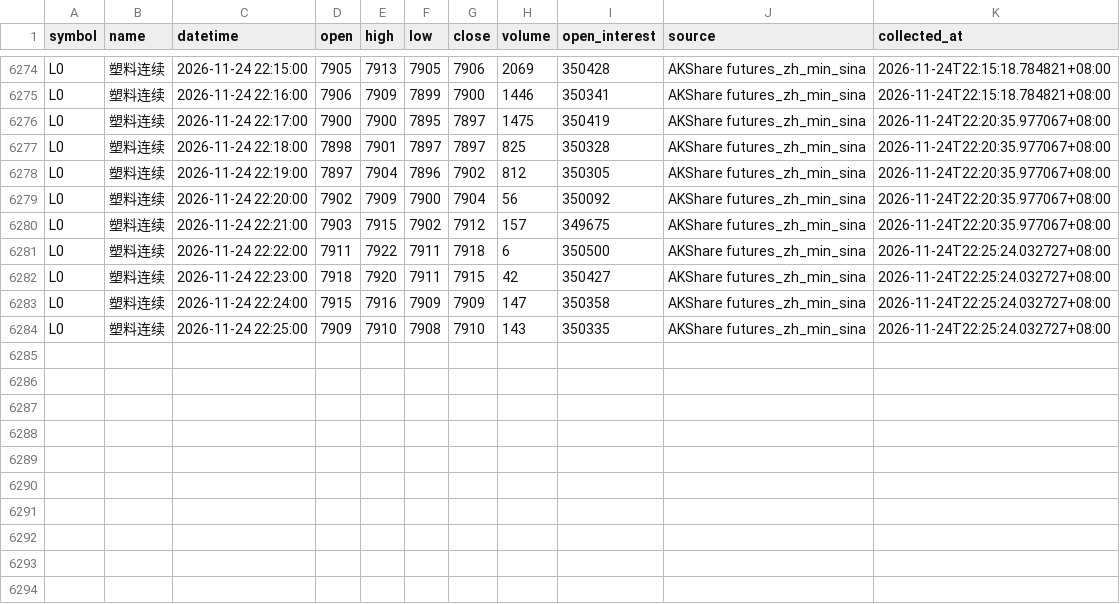
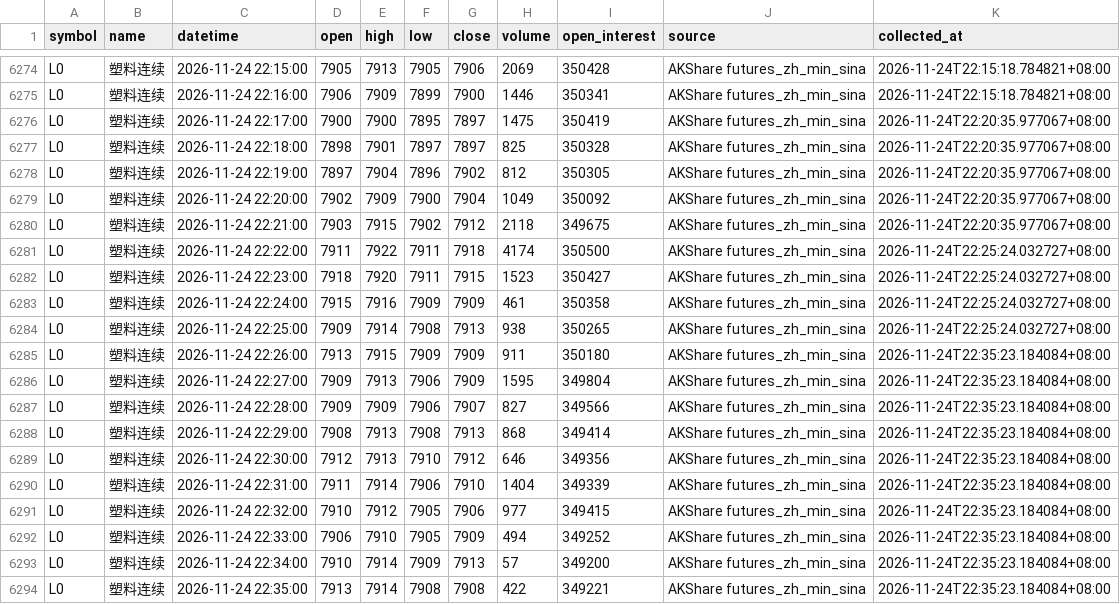
Before and after one commit to luckyjohnlucky/akshare-futures-data, a CSV file: output/L0_minute_bars.csv, drawn as a sheet; only a part is shown, gaps mark what is left out.

```diff
--- a/output/L0_minute_bars.csv
+++ b/output/L0_minute_bars.csv
@@ -6278,7 +6278,17 @@ L0,塑料连续,2026-11-24 22:18:00,7898,7901,7897,7897,825,350328,AKShare futur
 L0,塑料连续,2026-11-24 22:19:00,7897,7904,7896,7902,812,350305,AKShare futures_zh_min_sina,2026-11-24T22:20:35.977067+08:00
-L0,塑料连续,2026-11-24 22:20:00,7902,7909,7900,7904,56,350092,AKShare futures_zh_min_sina,2026-11-24T22:20:35.977067+08:00
-L0,塑料连续,2026-11-24 22:21:00,7903,7915,7902,7912,157,349675,AKShare futures_zh_min_sina,2026-11-24T22:20:35.977067+08:00
-L0,塑料连续,2026-11-24 22:22:00,7911,7922,7911,7918,6,350500,AKShare futures_zh_min_sina,2026-11-24T22:25:24.032727+08:00
-L0,塑料连续,2026-11-24 22:23:00,7918,7920,7911,7915,42,350427,AKShare futures_zh_min_sina,2026-11-24T22:25:24.032727+08:00
-L0,塑料连续,2026-11-24 22:24:00,7915,7916,7909,7909,147,350358,AKShare futures_zh_min_sina,2026-11-24T22:25:24.032727+08:00
-L0,塑料连续,2026-11-24 22:25:00,7909,7910,7908,7910,143,350335,AKShare futures_zh_min_sina,2026-11-24T22:25:24.032727+08:00
+L0,塑料连续,2026-11-24 22:20:00,7902,7909,7900,7904,1049,350092,AKShare futures_zh_min_sina,2026-11-24T22:20:35.977067+08:00
+L0,塑料连续,2026-11-24 22:21:00,7903,7915,7902,7912,2118,349675,AKShare futures_zh_min_sina,2026-11-24T22:20:35.977067+08:00
+L0,塑料连续,2026-11-24 22:22:00,7911,7922,7911,7918,4174,350500,AKShare futures_zh_min_sina,2026-11-24T22:25:24.032727+08:00
+L0,塑料连续,2026-11-24 22:23:00,7918,7920,7911,7915,1523,350427,AKShare futures_zh_min_sina,2026-11-24T22:25:24.032727+08:00
+L0,塑料连续,2026-11-24 22:24:00,7915,7916,7909,7909,461,350358,AKShare futures_zh_min_sina,2026-11-24T22:25:24.032727+08:00
+L0,塑料连续,2026-11-24 22:25:00,7909,7914,7908,7913,938,350265,AKShare futures_zh_min_sina,2026-11-24T22:25:24.032727+08:00
+L0,塑料连续,2026-11-24 22:26:00,7913,7915,7909,7909,911,350180,AKShare futures_zh_min_sina,2026-11-24T22:35:23.184084+08:00
+L0,塑料连续,2026-11-24 22:27:00,7909,7913,7906,7909,1595,349804,AKShare futures_zh_min_sina,2026-11-24T22:35:23.184084+08:00
+L0,塑料连续,2026-11-24 22:28:00,7909,7909,7906,7907,827,349566,AKShare futures_zh_min_sina,2026-11-24T22:35:23.184084+08:00
+L0,塑料连续,2026-11-24 22:29:00,7908,7913,7908,7913,868,349414,AKShare futures_zh_min_sina,2026-11-24T22:35:23.184084+08:00
+L0,塑料连续,2026-11-24 22:30:00,7912,7913,7910,7912,646,349356,AKShare futures_zh_min_sina,2026-11-24T22:35:23.184084+08:00
+L0,塑料连续,2026-11-24 22:31:00,7911,7914,7906,7910,1404,349339,AKShare futures_zh_min_sina,2026-11-24T22:35:23.184084+08:00
+L0,塑料连续,2026-11-24 22:32:00,7910,7912,7905,7906,977,349415,AKShare futures_zh_min_sina,2026-11-24T22:35:23.184084+08:00
+L0,塑料连续,2026-11-24 22:33:00,7906,7910,7905,7909,494,349252,AKShare futures_zh_min_sina,2026-11-24T22:35:23.184084+08:00
+L0,塑料连续,2026-11-24 22:34:00,7910,7914,7909,7913,57,349200,AKShare futures_zh_min_sina,2026-11-24T22:35:23.184084+08:00
+L0,塑料连续,2026-11-24 22:35:00,7913,7914,7908,7908,422,349221,AKShare futures_zh_min_sina,2026-11-24T22:35:23.184084+08:00
```
Also changed, not shown: output/FG0_minute_bars.csv, output/HC0_minute_bars.csv, 6 other files.
